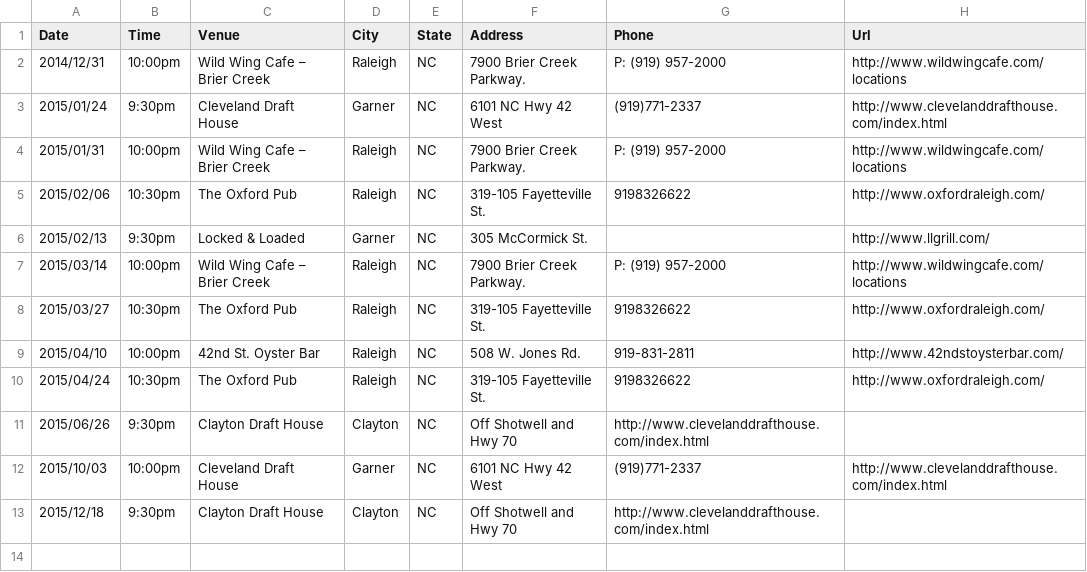
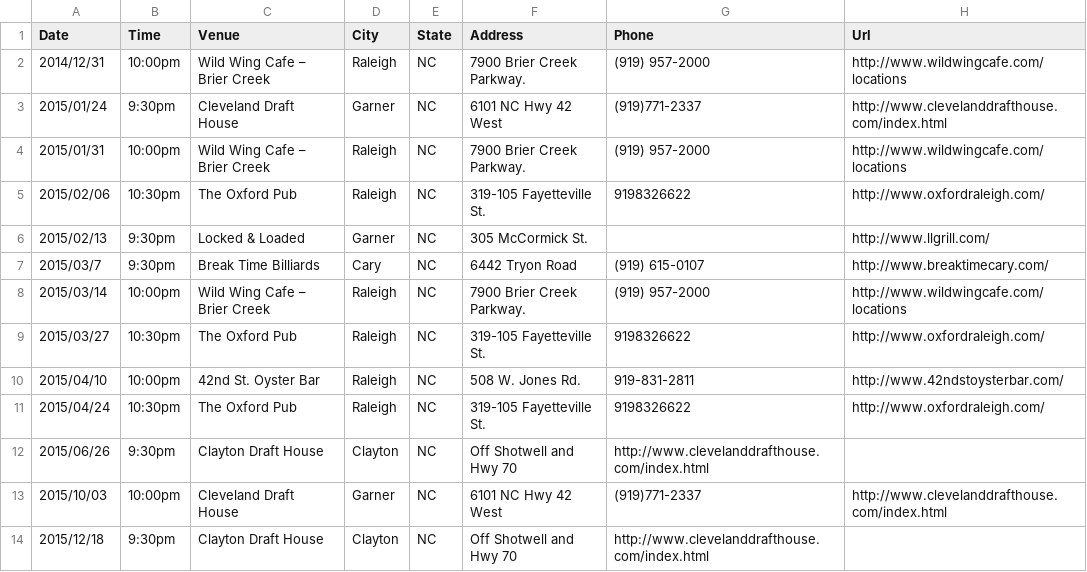
Before and after one commit to teamolympusgames/redlinenc, a CSV file: _data/shows.csv, drawn as a sheet.

Commit message:
BreakTime

```diff
--- a/_data/shows.csv
+++ b/_data/shows.csv
@@ -1,8 +1,9 @@
 Date,Time,Venue,City,State,Address,Phone,Url
-2014/12/31,10:00pm,Wild Wing Cafe – Brier Creek,Raleigh, NC,7900 Brier Creek Parkway.,P: (919) 957-2000,http://www.wildwingcafe.com/locations
+2014/12/31,10:00pm,Wild Wing Cafe – Brier Creek,Raleigh, NC,7900 Brier Creek Parkway.,(919) 957-2000,http://www.wildwingcafe.com/locations
 2015/01/24,9:30pm,Cleveland Draft House,Garner, NC,6101 NC Hwy 42 West,(919)771-2337,http://www.clevelanddrafthouse.com/index.html
-2015/01/31,10:00pm,Wild Wing Cafe – Brier Creek,Raleigh, NC,7900 Brier Creek Parkway.,P: (919) 957-2000,http://www.wildwingcafe.com/locations
+2015/01/31,10:00pm,Wild Wing Cafe – Brier Creek,Raleigh, NC,7900 Brier Creek Parkway.,(919) 957-2000,http://www.wildwingcafe.com/locations
 2015/02/06,10:30pm,The Oxford Pub,Raleigh, NC,319-105 Fayetteville St.,9198326622,http://www.oxfordraleigh.com/
 2015/02/13,9:30pm,Locked & Loaded,Garner, NC,305 McCormick St.,,http://www.llgrill.com/
-2015/03/14,10:00pm,Wild Wing Cafe – Brier Creek,Raleigh, NC,7900 Brier Creek Parkway.,P: (919) 957-2000,http://www.wildwingcafe.com/locations
+2015/03/7,9:30pm,Break Time Billiards,Cary, NC,6442 Tryon Road,(919) 615-0107,http://www.breaktimecary.com/
+2015/03/14,10:00pm,Wild Wing Cafe – Brier Creek,Raleigh, NC,7900 Brier Creek Parkway.,(919) 957-2000,http://www.wildwingcafe.com/locations
 2015/03/27,10:30pm,The Oxford Pub,Raleigh, NC,319-105 Fayetteville St.,9198326622,http://www.oxfordraleigh.com/
```
